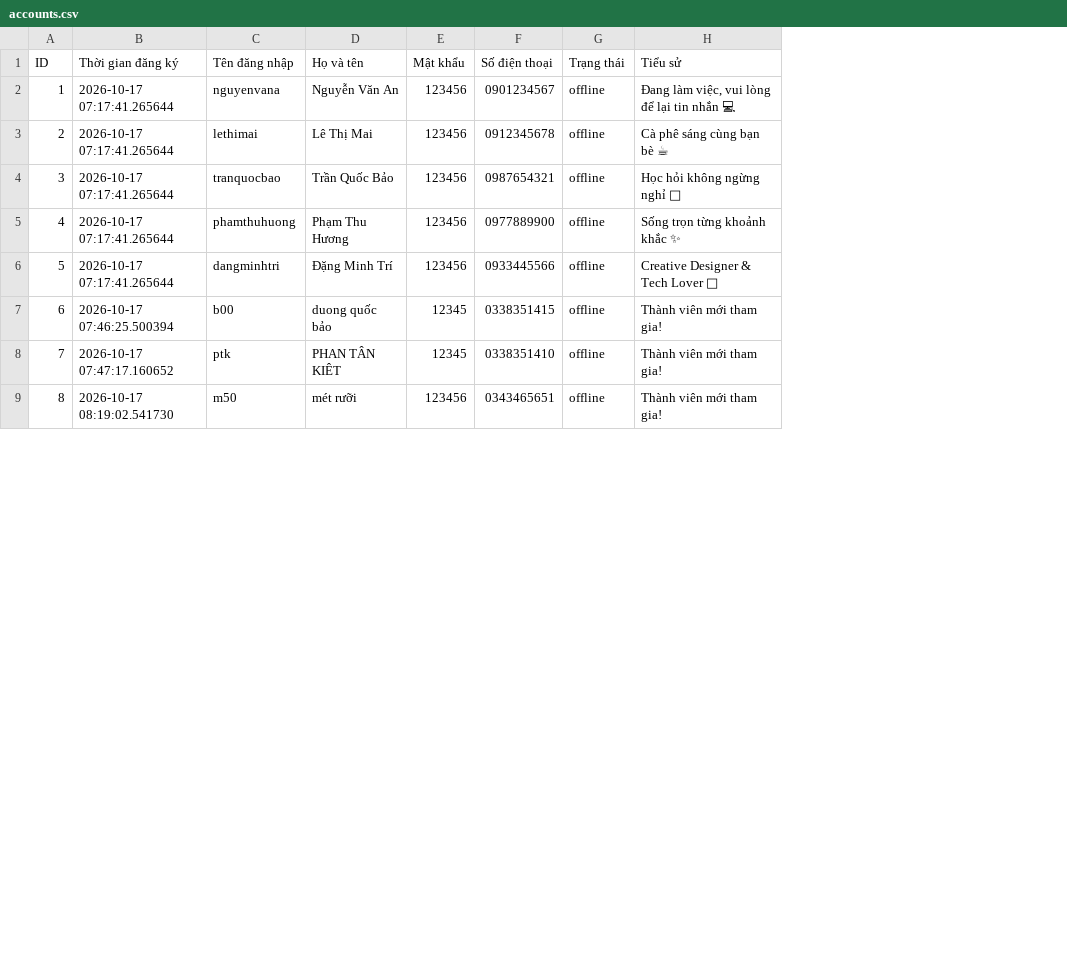
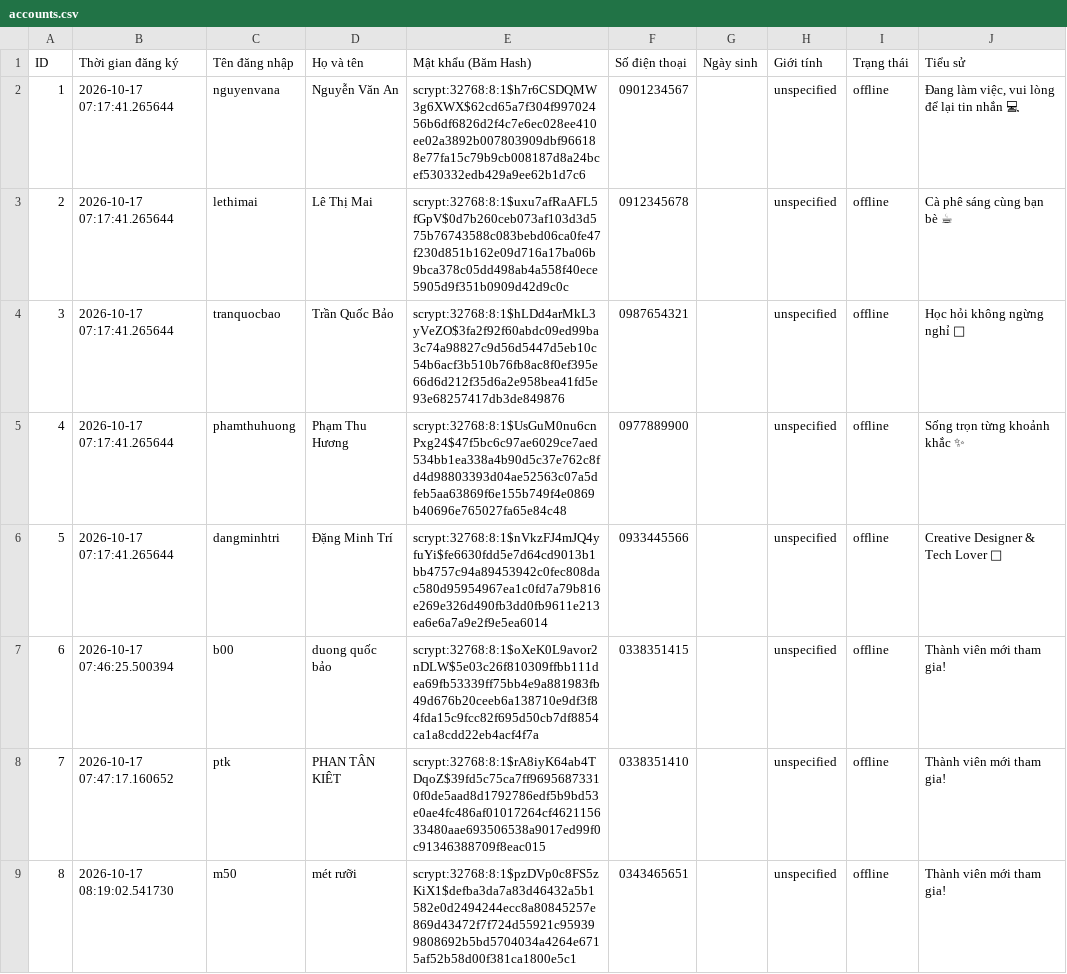
Before and after one commit to KazueWB/mini_chat, a CSV file: accounts.csv, drawn as a sheet; only a part is shown; removed rows and columns are numbered as before the commit, all else as after; the diff covers the shown part only; the diff names each change by its address in the sheet, - before the commit and + after, or states it on an @@ line.

Commit message:
feat: Add Admin Dashboard modal in profile with user management, password reset, account deletion, and Scrypt password hashing

```diff
--- a/accounts.csv
+++ b/accounts.csv
-column E (Mật khẩu), rows 2-9: 123456 | 123456 | 123456 | 123456 | 123456 | 12345 | 12345 | 123456
+column E (Mật khẩu (Băm Hash)), rows 2-9: scrypt:32768:8:1$h7r6CSDQMW3g6XWX$62cd65a7f304f99702456b6df6826d2f4c7e6ec028ee410ee02a3892b007803909dbf966188e77fa15c79b9cb008187d8a24bcef530332edb429a9ee62b1d7c6 | scrypt:32768:8:1$uxu7afRaAFL5fGpV$0d7b260ceb073af103d3d575b76743588c083bebd06ca0fe47f230d851b162e09d716a17ba06b9bca378c05dd498ab4a558f40ece5905d9f351b0909d42d9c0c | scrypt:32768:8:1$hLDd4arMkL3yVeZO$3fa2f92f60abdc09ed99ba3c74a98827c9d56d5447d5eb10c54b6acf3b510b76fb8ac8f0ef395e66d6d212f35d6a2e958bea41fd5e93e68257417db3de849876 | scrypt:32768:8:1$UsGuM0nu6cnPxg24$47f5bc6c97ae6029ce7aed534bb1ea338a4b90d5c37e762c8fd4d98803393d04ae52563c07a5dfeb5aa63869f6e155b749f4e0869b40696e765027fa65e84c48 | scrypt:32768:8:1$nVkzFJ4mJQ4yfuYi$fe6630fdd5e7d64cd9013b1bb4757c94a89453942c0fec808dac580d95954967ea1c0fd7a79b816e269e326d490fb3dd0fb9611e213ea6e6a7a9e2f9e5ea6014 | scrypt:32768:8:1$oXeK0L9avor2nDLW$5e03c26f810309ffbb111dea69fb53339ff75bb4e9a881983fb49d676b20ceeb6a138710e9df3f84fda15c9fcc82f695d50cb7df8854ca1a8cdd22eb4acf4f7a | scrypt:32768:8:1$rA8iyK64ab4TDqoZ$39fd5c75ca7ff96956873310f0de5aad8d1792786edf5b9bd53e0ae4fc486af01017264cf462115633480aae693506538a9017ed99f0c91346388709f8eac015 | scrypt:32768:8:1$pzDVp0c8FS5zKiX1$defba3da7a83d46432a5b1582e0d2494244ecc8a80845257e869d43472f7f724d55921c959399808692b5bd5704034a4264e6715af52b58d00f381ca1800e5c1
+column G (Ngày sinh), empty
+column H (Giới tính), rows 2-9: all unspecified
```
Also changed, not shown: 1 added row, 1 removed row and 2 edited cells elsewhere in this file, 6 other files.
